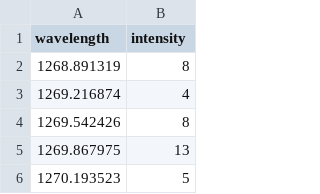
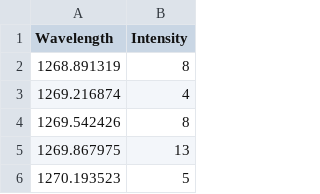
Before and after one commit to Enrico-Brugn/EB_Thesis, a CSV file: 4_Crystalline_properties/csv/s4_pl.csv, drawn as a sheet; only a part is shown.

Commit message:
more stuff

```diff
--- a/4_Crystalline_properties/csv/s4_pl.csv
+++ b/4_Crystalline_properties/csv/s4_pl.csv
@@ -1,2 +1,2 @@
-wavelength, intensity
+Wavelength, Intensity
 1268.891319, 8
```
